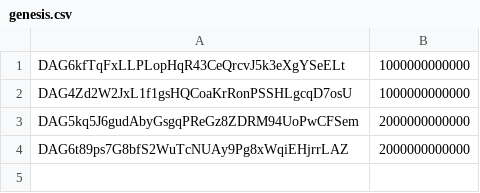
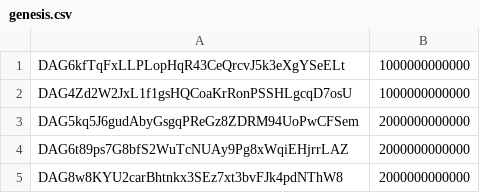
Before and after one commit to Constellation-Labs/pacaswap-metagraph, a CSV file: .github/config/genesis.csv, drawn as a sheet.

```diff
--- a/.github/config/genesis.csv
+++ b/.github/config/genesis.csv
@@ -4 +4,2 @@ DAG5kq5J6gudAbyGsgqPReGz8ZDRM94UoPwCFSem,2000000000000
 DAG6t89ps7G8bfS2WuTcNUAy9Pg8xWqiEHjrrLAZ,2000000000000
+DAG8w8KYU2carBhtnkx3SEz7xt3bvFJk4pdNThW8,2000000000000
```
Also changed, not shown: 6 other files.
